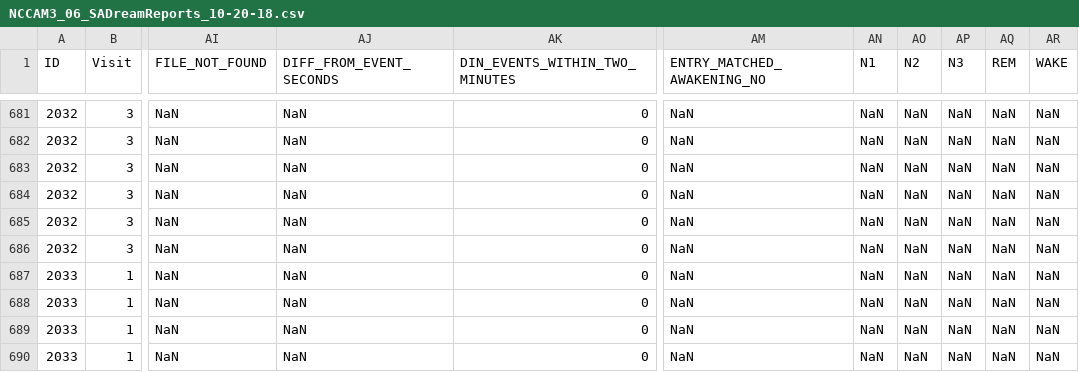
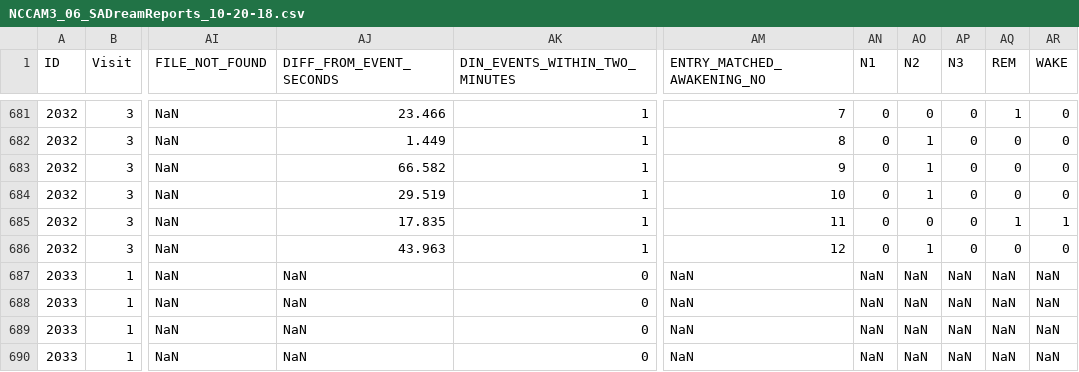
Before and after one commit to tvanasse/cleaning-sa, a CSV file: NCCAM3_06_SADreamReports_10-20-18.csv, drawn as a sheet; only a part is shown, gaps mark what is left out; the diff covers the shown part only; the diff names each change by its address in the sheet, - before the commit and + after, or states it on an @@ line.

```diff
--- a/NCCAM3_06_SADreamReports_10-20-18.csv
+++ b/NCCAM3_06_SADreamReports_10-20-18.csv
-AJ681 (DIFF_FROM_EVENT_SECONDS): NaN
+AJ681 (DIFF_FROM_EVENT_SECONDS): 23.466
-AK681:AK686 (DIN_EVENTS_WITHIN_TWO_MINUTES): 0
+AK681:AK686 (DIN_EVENTS_WITHIN_TWO_MINUTES): 1
-AM681 (ENTRY_MATCHED_AWAKENING_NO): NaN
+AM681 (ENTRY_MATCHED_AWAKENING_NO): 7
-AN681:AN686 (N1): NaN
+AN681:AN686 (N1): 0
-AO681 (N2): NaN
+AO681 (N2): 0
-AP681:AP686 (N3): NaN
+AP681:AP686 (N3): 0
-AQ681 (REM): NaN
+AQ681 (REM): 1
-AR681:AR684 (WAKE): NaN
+AR681:AR684 (WAKE): 0
-AJ682 (DIFF_FROM_EVENT_SECONDS): NaN
+AJ682 (DIFF_FROM_EVENT_SECONDS): 1.449
-AM682 (ENTRY_MATCHED_AWAKENING_NO): NaN
+AM682 (ENTRY_MATCHED_AWAKENING_NO): 8
-AO682:AO684 (N2): NaN
+AO682:AO684 (N2): 1
-AQ682:AQ684 (REM): NaN
+AQ682:AQ684 (REM): 0
-AJ683 (DIFF_FROM_EVENT_SECONDS): NaN
+AJ683 (DIFF_FROM_EVENT_SECONDS): 66.582
-AM683 (ENTRY_MATCHED_AWAKENING_NO): NaN
+AM683 (ENTRY_MATCHED_AWAKENING_NO): 9
-AJ684 (DIFF_FROM_EVENT_SECONDS): NaN
+AJ684 (DIFF_FROM_EVENT_SECONDS): 29.519
-AM684 (ENTRY_MATCHED_AWAKENING_NO): NaN
+AM684 (ENTRY_MATCHED_AWAKENING_NO): 10
-AJ685 (DIFF_FROM_EVENT_SECONDS): NaN
+AJ685 (DIFF_FROM_EVENT_SECONDS): 17.835
-AM685 (ENTRY_MATCHED_AWAKENING_NO): NaN
+AM685 (ENTRY_MATCHED_AWAKENING_NO): 11
-AO685 (N2): NaN
+AO685 (N2): 0
-AQ685 (REM): NaN
+AQ685 (REM): 1
-AR685 (WAKE): NaN
+AR685 (WAKE): 1
-AJ686 (DIFF_FROM_EVENT_SECONDS): NaN
+AJ686 (DIFF_FROM_EVENT_SECONDS): 43.963
-AM686 (ENTRY_MATCHED_AWAKENING_NO): NaN
+AM686 (ENTRY_MATCHED_AWAKENING_NO): 12
-AO686 (N2): NaN
+AO686 (N2): 1
-AQ686 (REM): NaN
+AQ686 (REM): 0
-AR686 (WAKE): NaN
+AR686 (WAKE): 0
```
Also changed, not shown: 48 edited cells elsewhere in this file, 2 other files.
